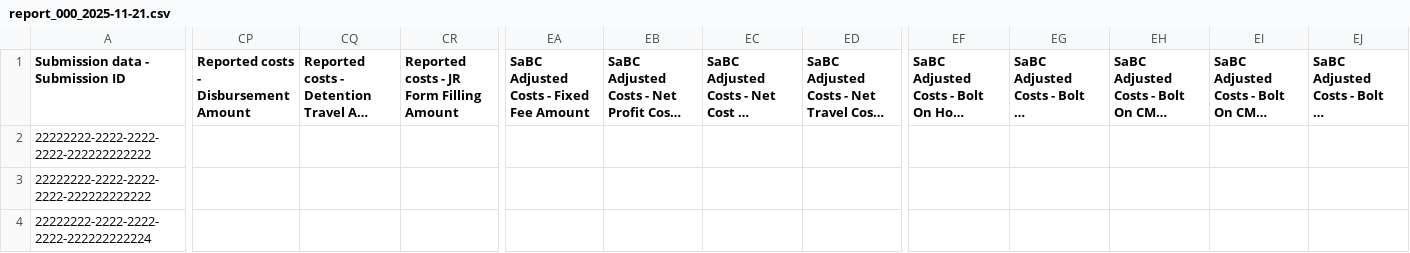
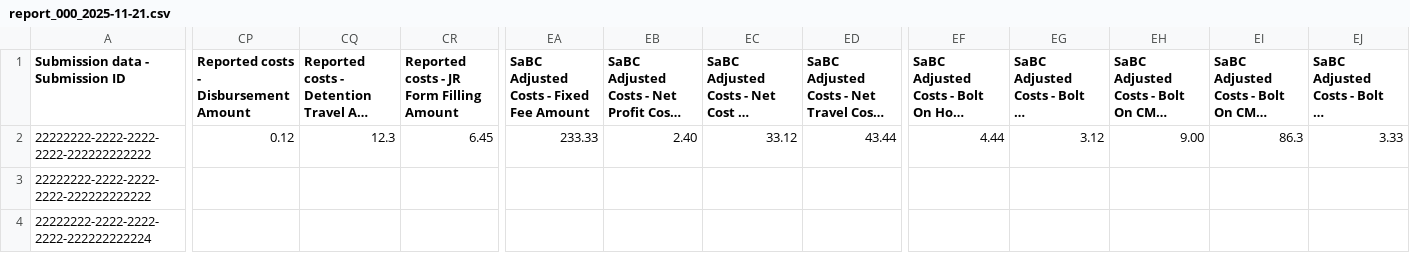
Before and after one commit to ministryofjustice/laa-data-claims-reporting-service, a CSV file: src/integrationTest/resources/expected_csv_files/reports/monthly/report_000_2025-11-21.csv, drawn as a sheet; only a part is shown, gaps mark what is left out; long unchanged cells end in …; the diff covers the shown part only; the diff names each change by its address in the sheet, - before the commit and + after, or states it on an @@ line.

Commit message:
fix csv

```diff
--- a/src/integrationTest/resources/expected_csv_files/reports/monthly/report_000_2025-11-21.csv
+++ b/src/integrationTest/resources/expected_csv_files/reports/monthly/report_000_2025-11-21.csv
-CP2: (empty)
+CP2: 0.12
-CQ2: (empty)
+CQ2: 12.3
-CR2: (empty)
+CR2: 6.45
-EA2: (empty)
+EA2: 233.33
-EB2: (empty)
+EB2: 2.40
-EC2: (empty)
+EC2: 33.12
-ED2: (empty)
+ED2: 43.44
-EF2: (empty)
+EF2: 4.44
-EG2: (empty)
+EG2: 3.12
-EH2: (empty)
+EH2: 9.00
-EI2: (empty)
+EI2: 86.3
-EJ2: (empty)
+EJ2: 3.33
```
Also changed, not shown: 10 edited cells elsewhere in this file.
